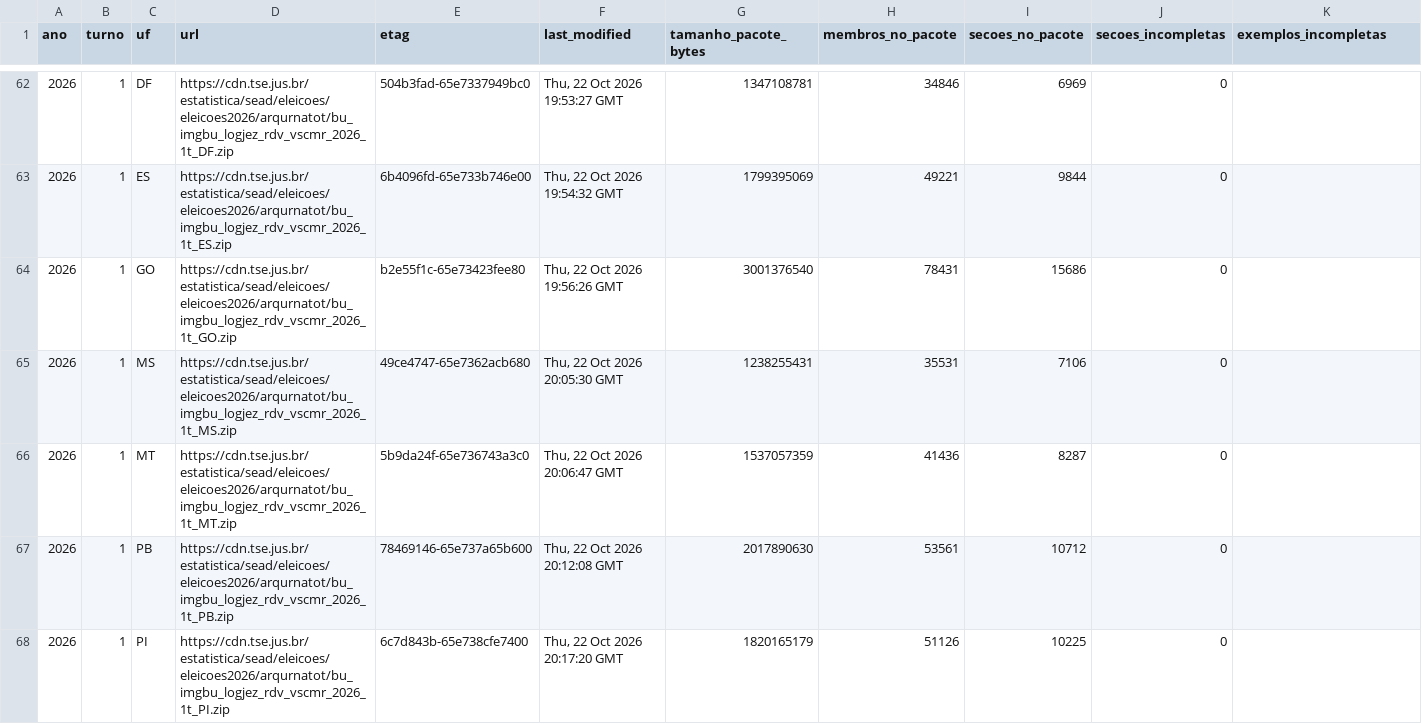
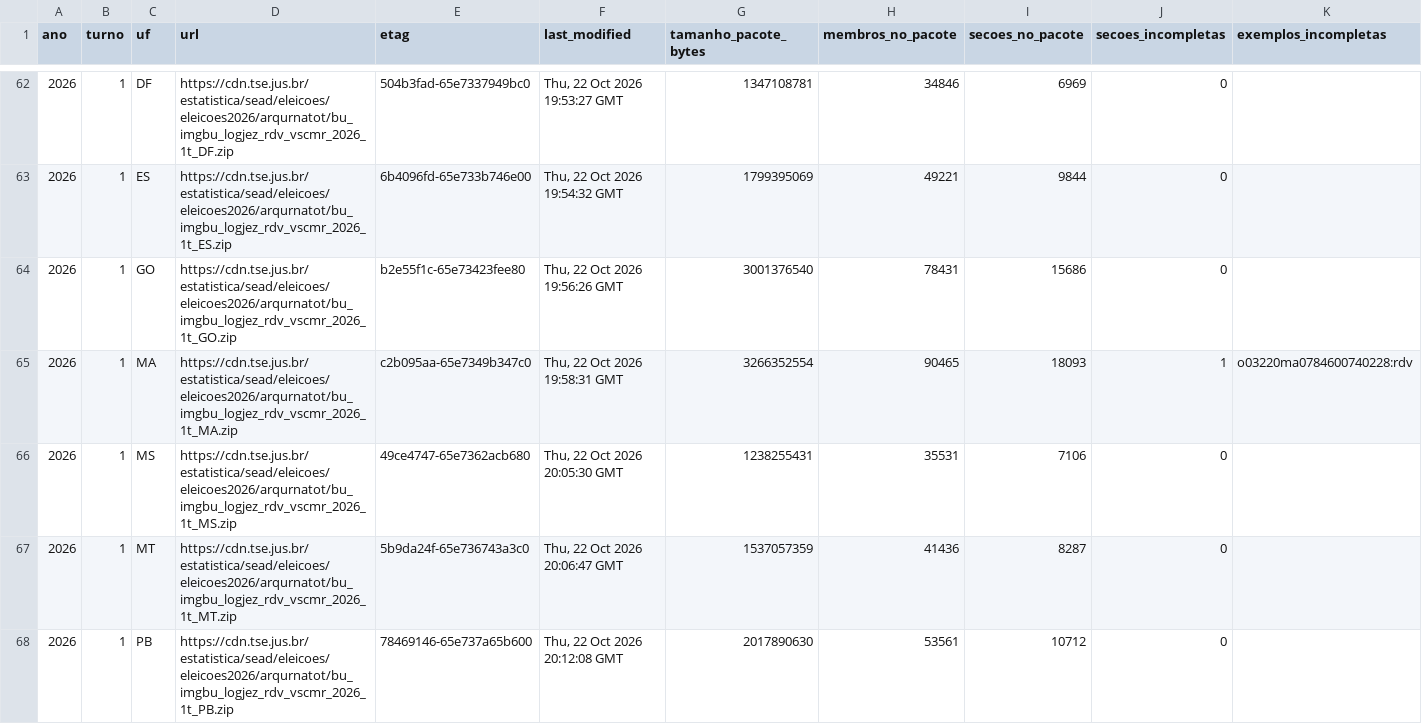
Before and after one commit to BigCorps/ObservatorioEleitoral, a CSV file: manifestos/cobertura_arquivos_urna.csv, drawn as a sheet; only a part is shown, gaps mark what is left out; the shorter side is filled out with more unchanged rows; rows hold the shown columns only; the diff names each change by its address in the sheet, - before the commit and + after, or states it on an @@ line.

```diff
--- a/manifestos/cobertura_arquivos_urna.csv
+++ b/manifestos/cobertura_arquivos_urna.csv
+row 65: 2026 | 1 | MA | https://cdn.tse.jus.br/estatistica/sead/eleicoes/eleicoes2026/arqurnatot/bu_imgbu_logjez_rdv_vscmr_2026_1t_MA.zip | c2b095aa-65e7349b347c0 | Thu, 22 Oct 2026 19:58:31 GMT | 3266352554 | 90465 | 18093 | 1 | o03220ma0784600740228:rdv
```
